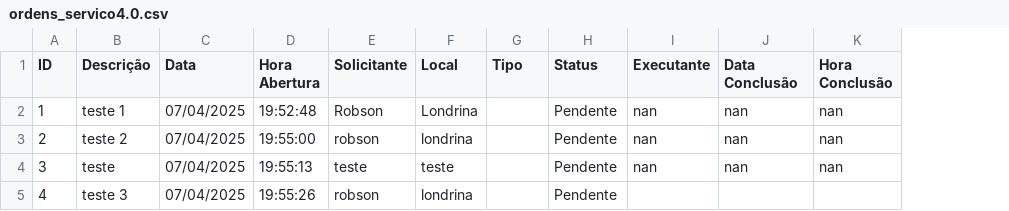
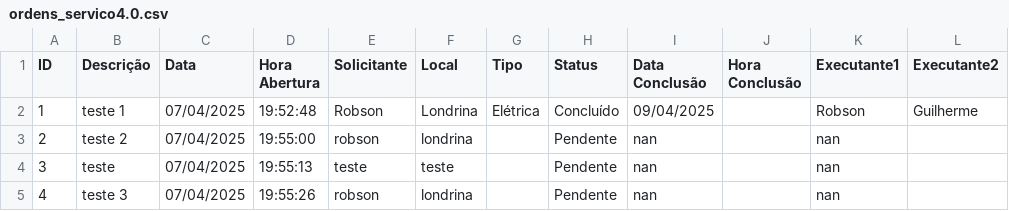
Before and after one commit to vilelarobson0971/OS_4.0, a CSV file: ordens_servico4.0.csv, drawn as a sheet; removed rows and columns are numbered as before the commit, all else as after; the diff names each change by its address in the sheet, - before the commit and + after, or states it on an @@ line.

Commit message:
Atualização automática do sistema de OS

```diff
--- a/ordens_servico4.0.csv
+++ b/ordens_servico4.0.csv
-column I (Executante), rows 2-4: all nan
+column K (Executante1), rows 2-5: Robson | nan | nan | nan
+column L (Executante2), row 2: Guilherme
-G2 (Tipo): (empty)
+G2 (Tipo): Elétrica
-H2 (Status): Pendente
+H2 (Status): Concluído
-I2 (Data Conclusão): nan
+I2 (Data Conclusão): 09/04/2025
-J2:J4 (Hora Conclusão): nan
+J2:J4 (Hora Conclusão): (empty)
-I5 (Data Conclusão): (empty)
+I5 (Data Conclusão): nan
```
